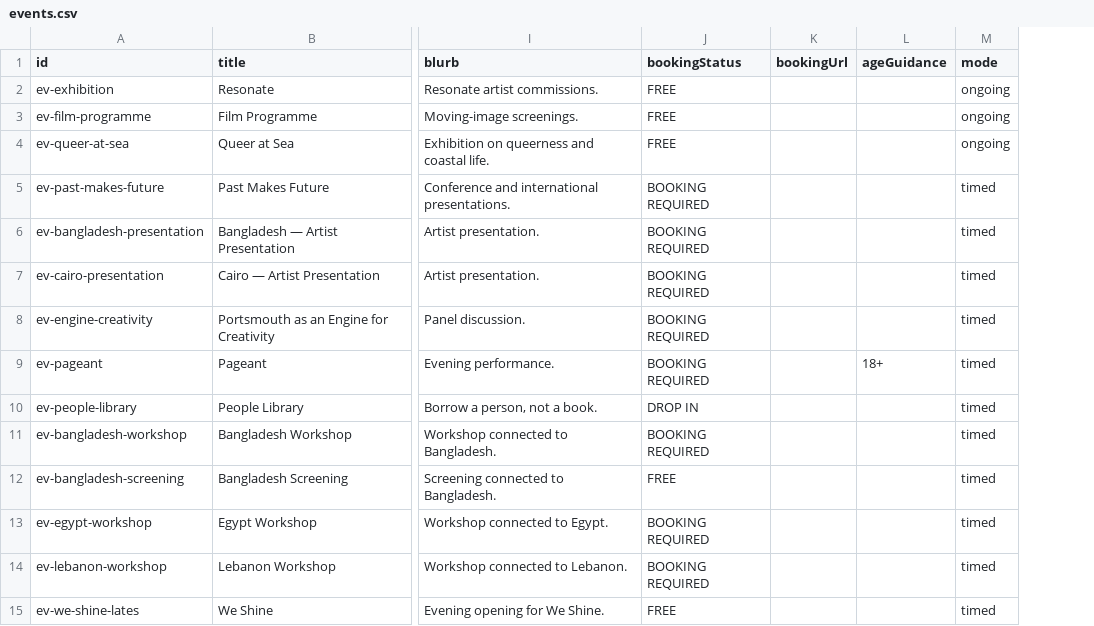
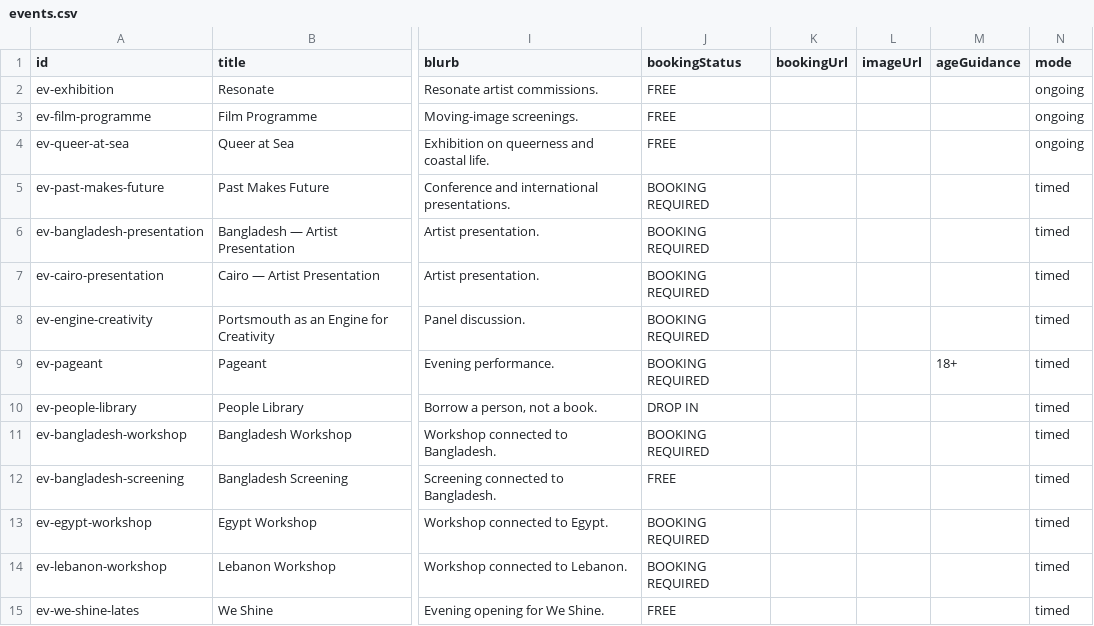
Before and after one commit to tabuckley/memory-library, a CSV file: cms-template/events.csv, drawn as a sheet; only a part is shown, gaps mark what is left out; the diff names each change by its address in the sheet, - before the commit and + after, or states it on an @@ line.

```diff
--- a/cms-template/events.csv
+++ b/cms-template/events.csv
+column L (imageUrl), empty
```
Also changed, not shown: cms-template/artists.csv, 11 other files.
